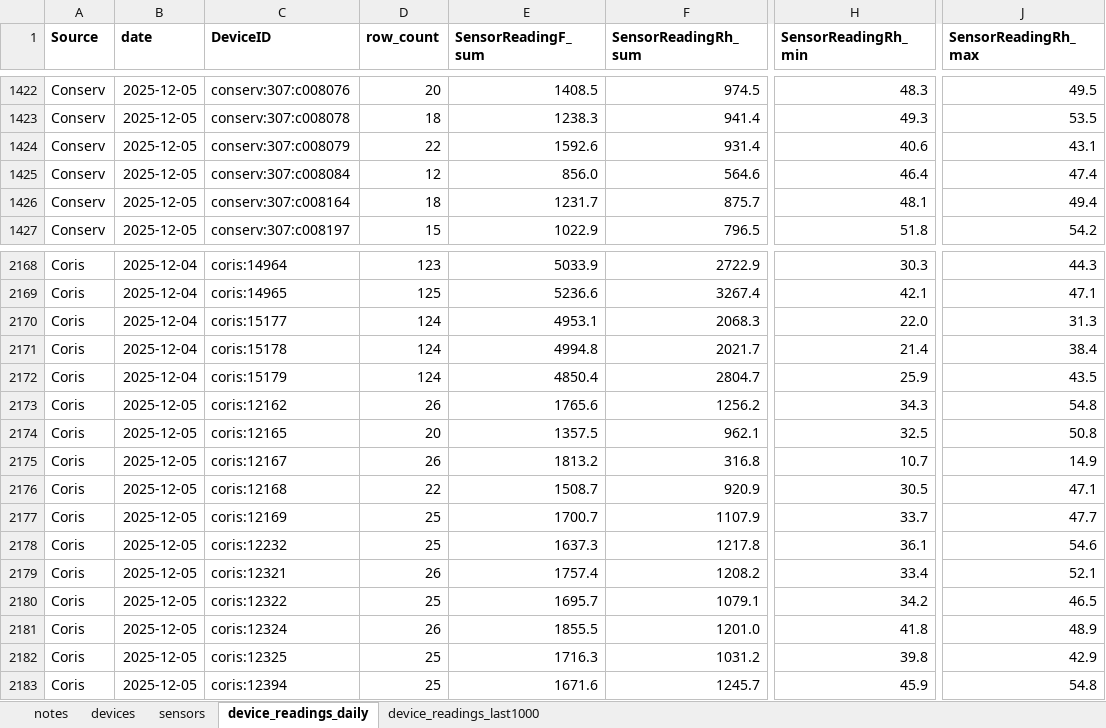
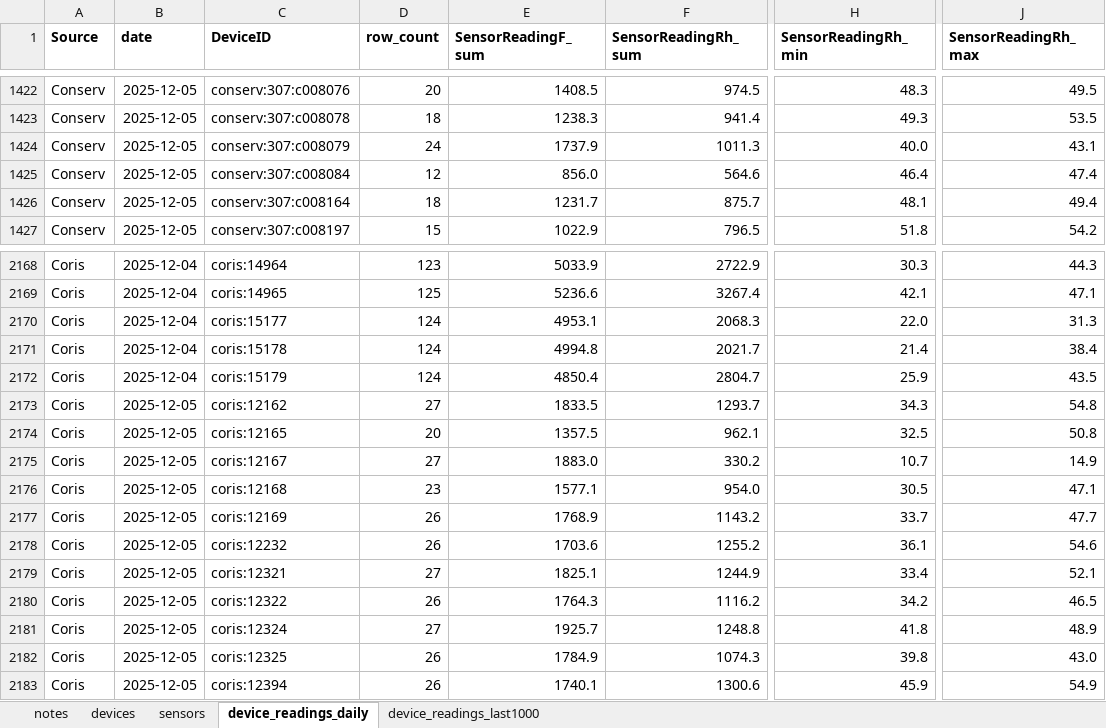
Before and after one commit to Environmental-Pipeline/environmental-sensor-poc, an Excel workbook: data-runner/consolidated-data-sample.xlsx, sheet device_readings_daily, drawn as a sheet; only a part is shown, gaps mark what is left out; values as stored, in another font and other column widths than the file's, no borders; the diff covers the shown part only; the diff names each change by its address in the sheet, - before the commit and + after, or states it on an @@ line.

```diff
--- a/data-runner/consolidated-data-sample.xlsx (sheet device_readings_daily)
+++ b/data-runner/consolidated-data-sample.xlsx (sheet device_readings_daily)
-D1424 (row_count): 22
+D1424 (row_count): 24
-E1424 (SensorReadingF_sum): 1592.6
+E1424 (SensorReadingF_sum): 1737.9
-F1424 (SensorReadingRh_sum): 931.4
+F1424 (SensorReadingRh_sum): 1011.3
-H1424 (SensorReadingRh_min): 40.6
+H1424 (SensorReadingRh_min): 40.0
-D2173 (row_count): 26
+D2173 (row_count): 27
-E2173 (SensorReadingF_sum): 1765.6
+E2173 (SensorReadingF_sum): 1833.5
-F2173 (SensorReadingRh_sum): 1256.2
+F2173 (SensorReadingRh_sum): 1293.7
-D2175 (row_count): 26
+D2175 (row_count): 27
-E2175 (SensorReadingF_sum): 1813.2
+E2175 (SensorReadingF_sum): 1883.0
-F2175 (SensorReadingRh_sum): 316.8
+F2175 (SensorReadingRh_sum): 330.2
-D2176 (row_count): 22
+D2176 (row_count): 23
-E2176 (SensorReadingF_sum): 1508.7
+E2176 (SensorReadingF_sum): 1577.1
-F2176 (SensorReadingRh_sum): 920.9
+F2176 (SensorReadingRh_sum): 954.0
-D2177:D2178 (row_count): 25
+D2177:D2178 (row_count): 26
-E2177 (SensorReadingF_sum): 1700.7
+E2177 (SensorReadingF_sum): 1768.9
-F2177 (SensorReadingRh_sum): 1107.9
+F2177 (SensorReadingRh_sum): 1143.2
-E2178 (SensorReadingF_sum): 1637.3
+E2178 (SensorReadingF_sum): 1703.6
-F2178 (SensorReadingRh_sum): 1217.8
+F2178 (SensorReadingRh_sum): 1255.2
-D2179 (row_count): 26
+D2179 (row_count): 27
-E2179 (SensorReadingF_sum): 1757.4
+E2179 (SensorReadingF_sum): 1825.1
-F2179 (SensorReadingRh_sum): 1208.2
+F2179 (SensorReadingRh_sum): 1244.9
-D2180 (row_count): 25
+D2180 (row_count): 26
-E2180 (SensorReadingF_sum): 1695.7
+E2180 (SensorReadingF_sum): 1764.3
-F2180 (SensorReadingRh_sum): 1079.1
+F2180 (SensorReadingRh_sum): 1116.2
-D2181 (row_count): 26
+D2181 (row_count): 27
-E2181 (SensorReadingF_sum): 1855.5
+E2181 (SensorReadingF_sum): 1925.7
-F2181 (SensorReadingRh_sum): 1201.0
+F2181 (SensorReadingRh_sum): 1248.8
-D2182:D2183 (row_count): 25
+D2182:D2183 (row_count): 26
-E2182 (SensorReadingF_sum): 1716.3
+E2182 (SensorReadingF_sum): 1784.9
-F2182 (SensorReadingRh_sum): 1031.2
+F2182 (SensorReadingRh_sum): 1074.3
-J2182 (SensorReadingRh_max): 42.9
+J2182 (SensorReadingRh_max): 43.0
-E2183 (SensorReadingF_sum): 1671.6
+E2183 (SensorReadingF_sum): 1740.1
-F2183 (SensorReadingRh_sum): 1245.7
+F2183 (SensorReadingRh_sum): 1300.6
-J2183 (SensorReadingRh_max): 54.8
+J2183 (SensorReadingRh_max): 54.9
```
Also changed, not shown: 358 edited cells elsewhere in this sheet, sheet device_readings_last1000, 8 other files.
